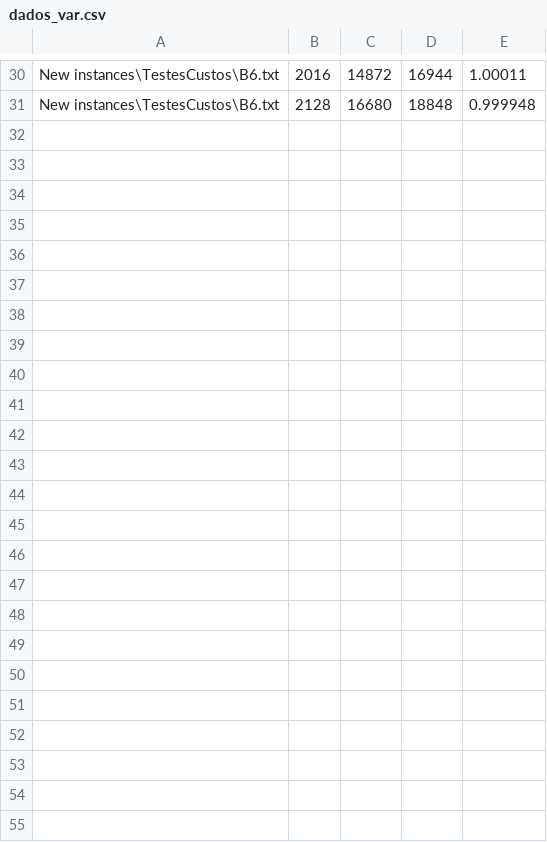
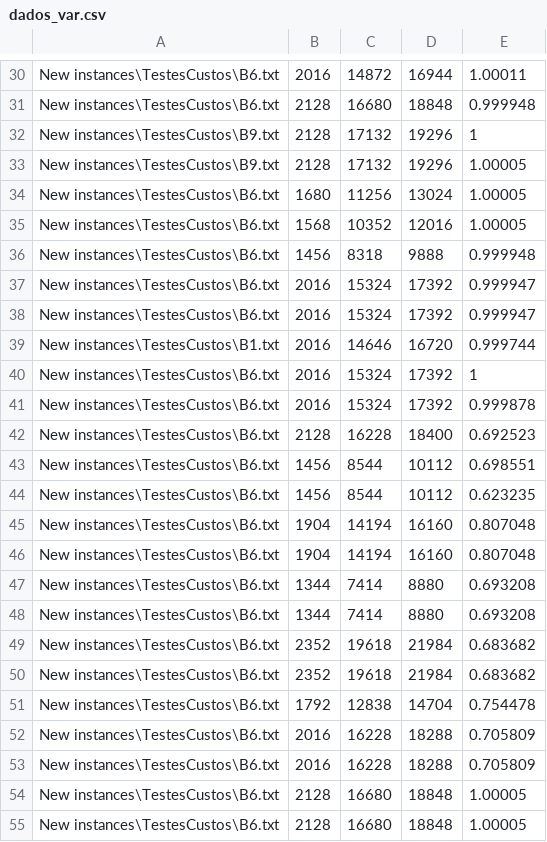
Before and after one commit to kennedy94/GLSPPL-RF, a CSV file: dados_var.csv, drawn as a sheet; only a part is shown, gaps mark what is left out; the diff names each change by its address in the sheet, - before the commit and + after, or states it on an @@ line.

Commit message:
gerador novo, novos testes

```diff
--- a/dados_var.csv
+++ b/dados_var.csv
+row 32: New instances\TestesCustos\B9.txt | 2128 | 17132 | 19296 | 1
+row 33: New instances\TestesCustos\B9.txt | 2128 | 17132 | 19296 | 1.00005
+row 34: New instances\TestesCustos\B6.txt | 1680 | 11256 | 13024 | 1.00005
+row 35: New instances\TestesCustos\B6.txt | 1568 | 10352 | 12016 | 1.00005
+row 36: New instances\TestesCustos\B6.txt | 1456 | 8318 | 9888 | 0.999948
+row 37: New instances\TestesCustos\B6.txt | 2016 | 15324 | 17392 | 0.999947
+row 38: New instances\TestesCustos\B6.txt | 2016 | 15324 | 17392 | 0.999947
+row 39: New instances\TestesCustos\B1.txt | 2016 | 14646 | 16720 | 0.999744
+row 40: New instances\TestesCustos\B6.txt | 2016 | 15324 | 17392 | 1
+row 41: New instances\TestesCustos\B6.txt | 2016 | 15324 | 17392 | 0.999878
+row 42: New instances\TestesCustos\B6.txt | 2128 | 16228 | 18400 | 0.692523
+row 43: New instances\TestesCustos\B6.txt | 1456 | 8544 | 10112 | 0.698551
+row 44: New instances\TestesCustos\B6.txt | 1456 | 8544 | 10112 | 0.623235
+row 45: New instances\TestesCustos\B6.txt | 1904 | 14194 | 16160 | 0.807048
+row 46: New instances\TestesCustos\B6.txt | 1904 | 14194 | 16160 | 0.807048
+row 47: New instances\TestesCustos\B6.txt | 1344 | 7414 | 8880 | 0.693208
+row 48: New instances\TestesCustos\B6.txt | 1344 | 7414 | 8880 | 0.693208
+row 49: New instances\TestesCustos\B6.txt | 2352 | 19618 | 21984 | 0.683682
+row 50: New instances\TestesCustos\B6.txt | 2352 | 19618 | 21984 | 0.683682
+row 51: New instances\TestesCustos\B6.txt | 1792 | 12838 | 14704 | 0.754478
+row 52: New instances\TestesCustos\B6.txt | 2016 | 16228 | 18288 | 0.705809
+row 53: New instances\TestesCustos\B6.txt | 2016 | 16228 | 18288 | 0.705809
+row 54: New instances\TestesCustos\B6.txt | 2128 | 16680 | 18848 | 1.00005
+row 55: New instances\TestesCustos\B6.txt | 2128 | 16680 | 18848 | 1.00005
```
Also changed, not shown: saida.csv, 30 other files.
